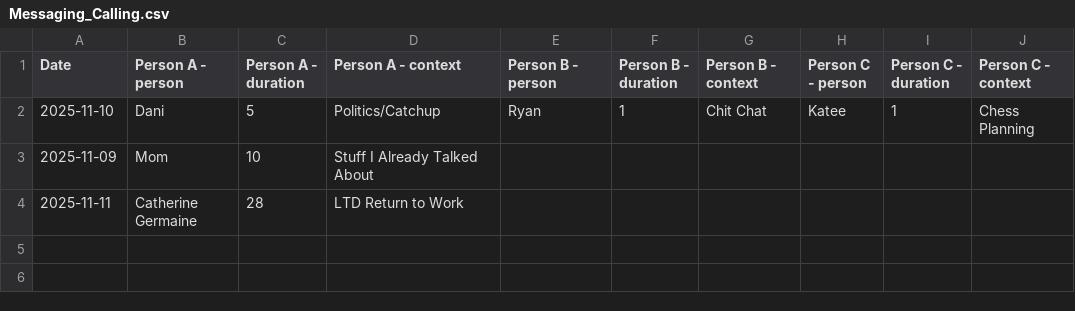
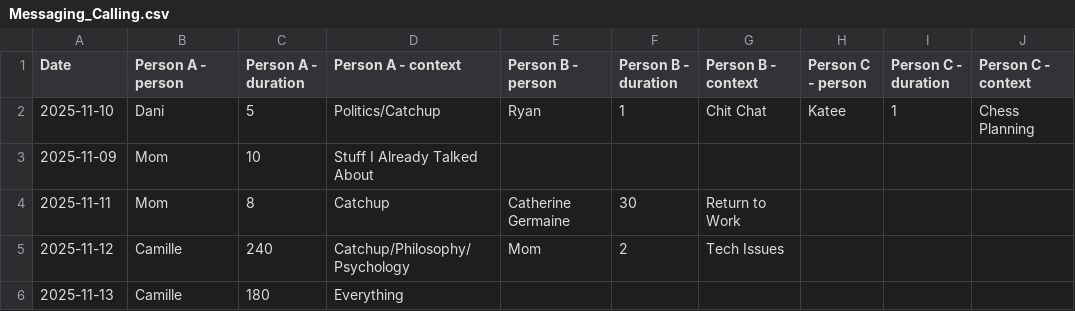
Before and after one commit to l2mcgrat/personal_data_tracking, a CSV file: data/Messaging_Calling.csv, drawn as a sheet.

```diff
--- a/data/Messaging_Calling.csv
+++ b/data/Messaging_Calling.csv
@@ -3,2 +3,4 @@ Date,Person A - person,Person A - duration,Person A - context,Person B - person,
 2025-11-09,Mom,10,Stuff I Already Talked About,,,,,,
-2025-11-11,Catherine Germaine,28,LTD Return to Work,,,,,,
+2025-11-11,Mom,8,Catchup,Catherine Germaine,30,Return to Work,,,
+2025-11-12,Camille,240,Catchup/Philosophy/Psychology,Mom,2,Tech Issues,,,
+2025-11-13,Camille,180,Everything,,,,,,
```
Also changed, not shown: data/Coding Projects.csv, data/Eating.csv, 18 other files.
